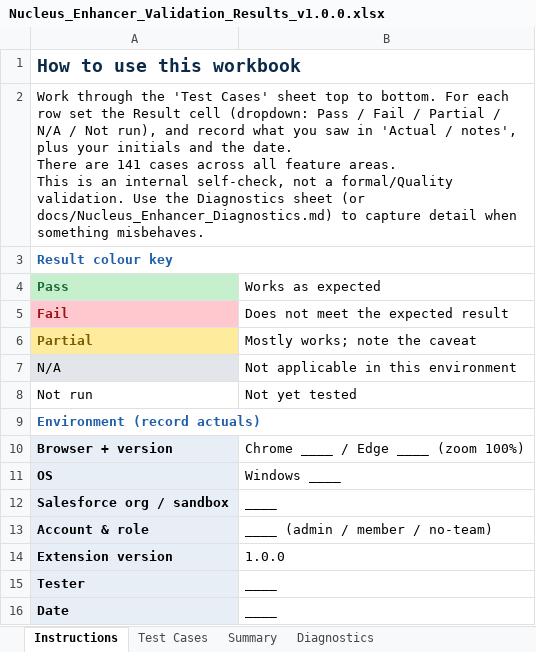
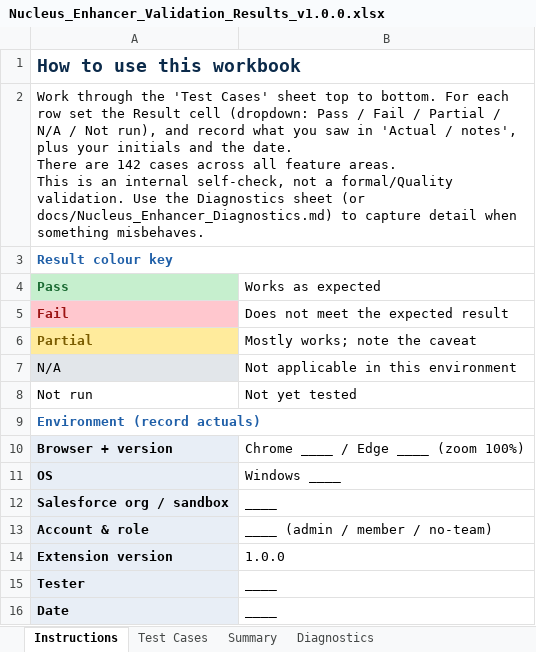
Before and after one commit to adamjonescyfor/Nucleus-Enhancer, an Excel workbook: docs/Nucleus_Enhancer_Validation_Results_v1.0.0.xlsx, sheet Instructions, drawn as a sheet; values as stored, in another font and other column widths than the file's, no borders; the diff names each change by its address in the sheet, - before the commit and + after, or states it on an @@ line.

```diff
--- a/docs/Nucleus_Enhancer_Validation_Results_v1.0.0.xlsx (sheet Instructions)
+++ b/docs/Nucleus_Enhancer_Validation_Results_v1.0.0.xlsx (sheet Instructions)
-A2 (Pass): …There are 141 cases across…
+A2 (Pass): …There are 142 cases across…
```
Also changed, not shown: sheet Test Cases, 5 other files.
